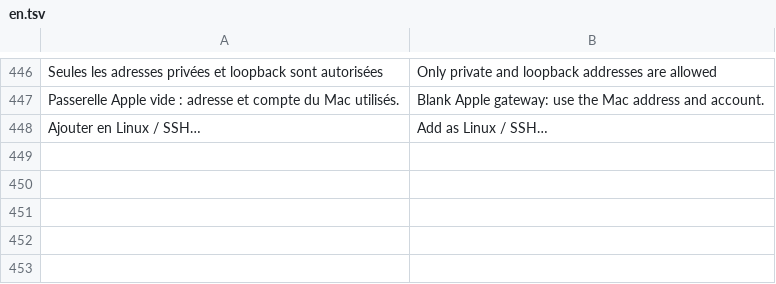
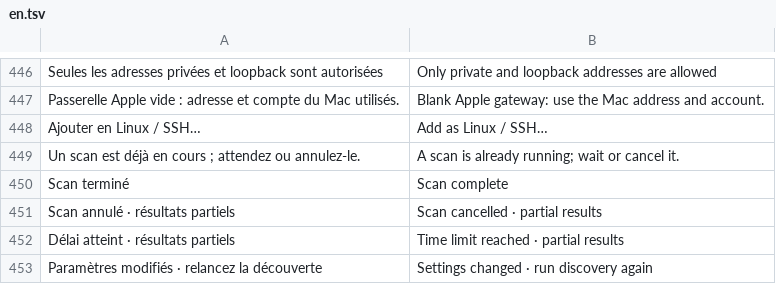
Before and after one commit to aurelson101/rustremote, a TSV file: assets/locales/en.tsv, drawn as a sheet; only a part is shown, gaps mark what is left out; the diff names each change by its address in the sheet, - before the commit and + after, or states it on an @@ line.

Commit message:
Fix discovery concurrency, partial status and stale results

```diff
--- a/assets/locales/en.tsv
+++ b/assets/locales/en.tsv
+row 449: Un scan est déjà en cours ; attendez ou annulez-le. | A scan is already running; wait or cancel it.
+row 450: Scan terminé | Scan complete
+row 451: Scan annulé · résultats partiels | Scan cancelled · partial results
+row 452: Délai atteint · résultats partiels | Time limit reached · partial results
+row 453: Paramètres modifiés · relancez la découverte | Settings changed · run discovery again
```
Also changed, not shown: 12 other files.
